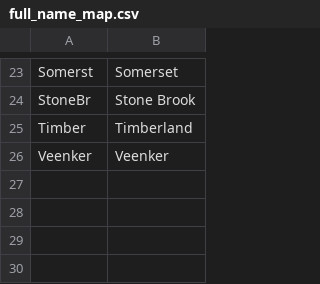
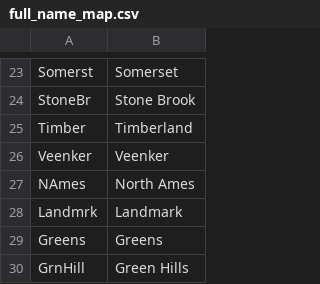
Before and after one commit to nickelworks/machine-learning-housing-project, a CSV file: charles/data/geo/full_name_map.csv, drawn as a sheet; only a part is shown, gaps mark what is left out; the diff names each change by its address in the sheet, - before the commit and + after, or states it on an @@ line.

```diff
--- a/charles/data/geo/full_name_map.csv
+++ b/charles/data/geo/full_name_map.csv
+row 27: NAmes | North Ames
+row 28: Landmrk | Landmark
+row 29: Greens | Greens
+row 30: GrnHill | Green Hills
```
Also changed, not shown: charles/data/geo/neighborhood_location_data.csv, 4 other files.
